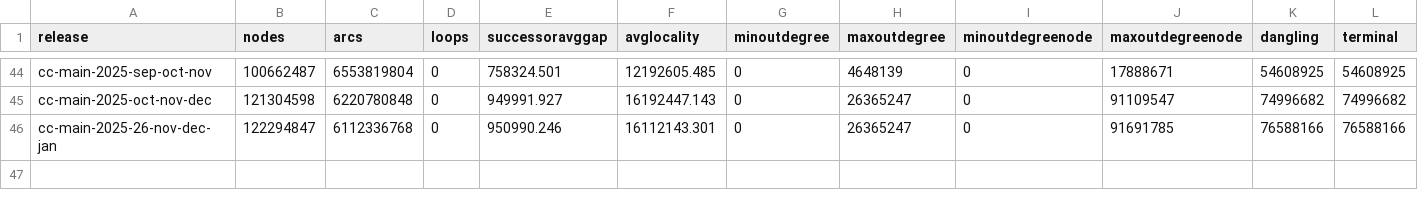
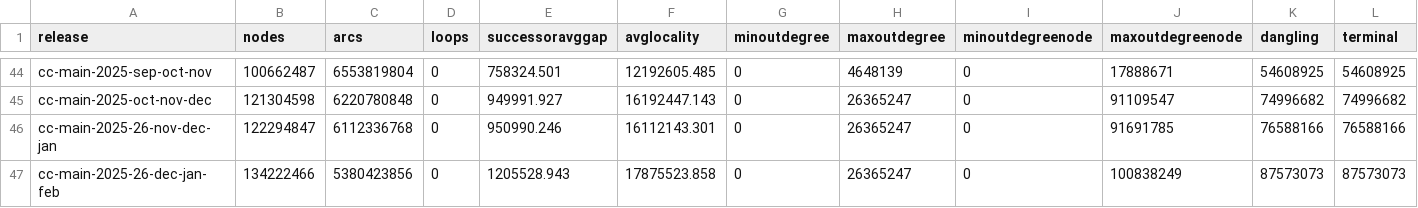
Before and after one commit to commoncrawl/cc-webgraph-statistics, a TSV file: docs/domain.tsv, drawn as a sheet; only a part is shown, gaps mark what is left out; rows hold the shown columns only; the diff names each change by its address in the sheet, - before the commit and + after, or states it on an @@ line.

```diff
--- a/docs/domain.tsv
+++ b/docs/domain.tsv
+row 47: cc-main-2025-26-dec-jan-feb | 134222466 | 5380423856 | 0 | 1205528.943 | 17875523.858 | 0 | 26365247 | 0 | 100838249 | 87573073 | 87573073
```
Also changed, not shown: docs/host.tsv, 18 other files.
